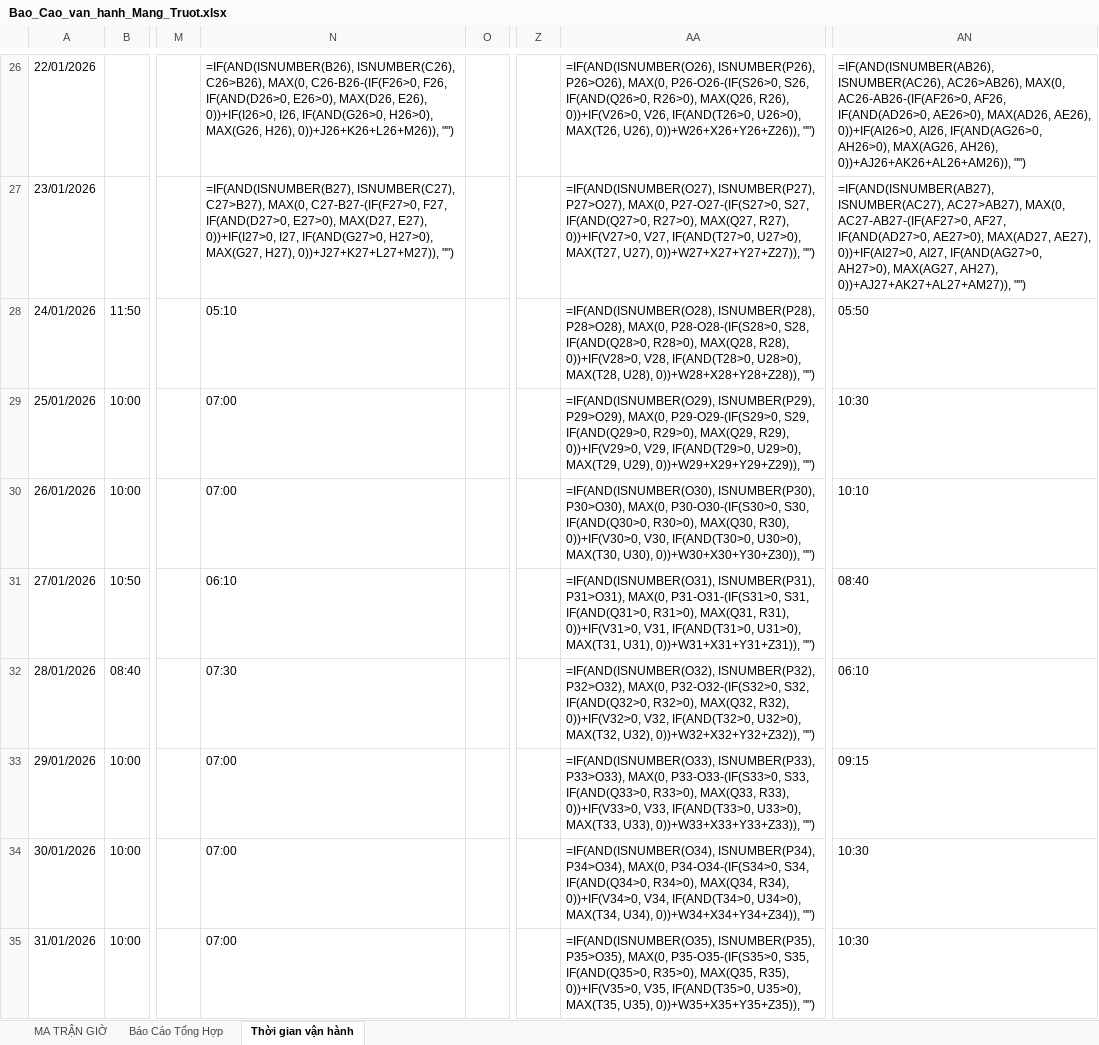
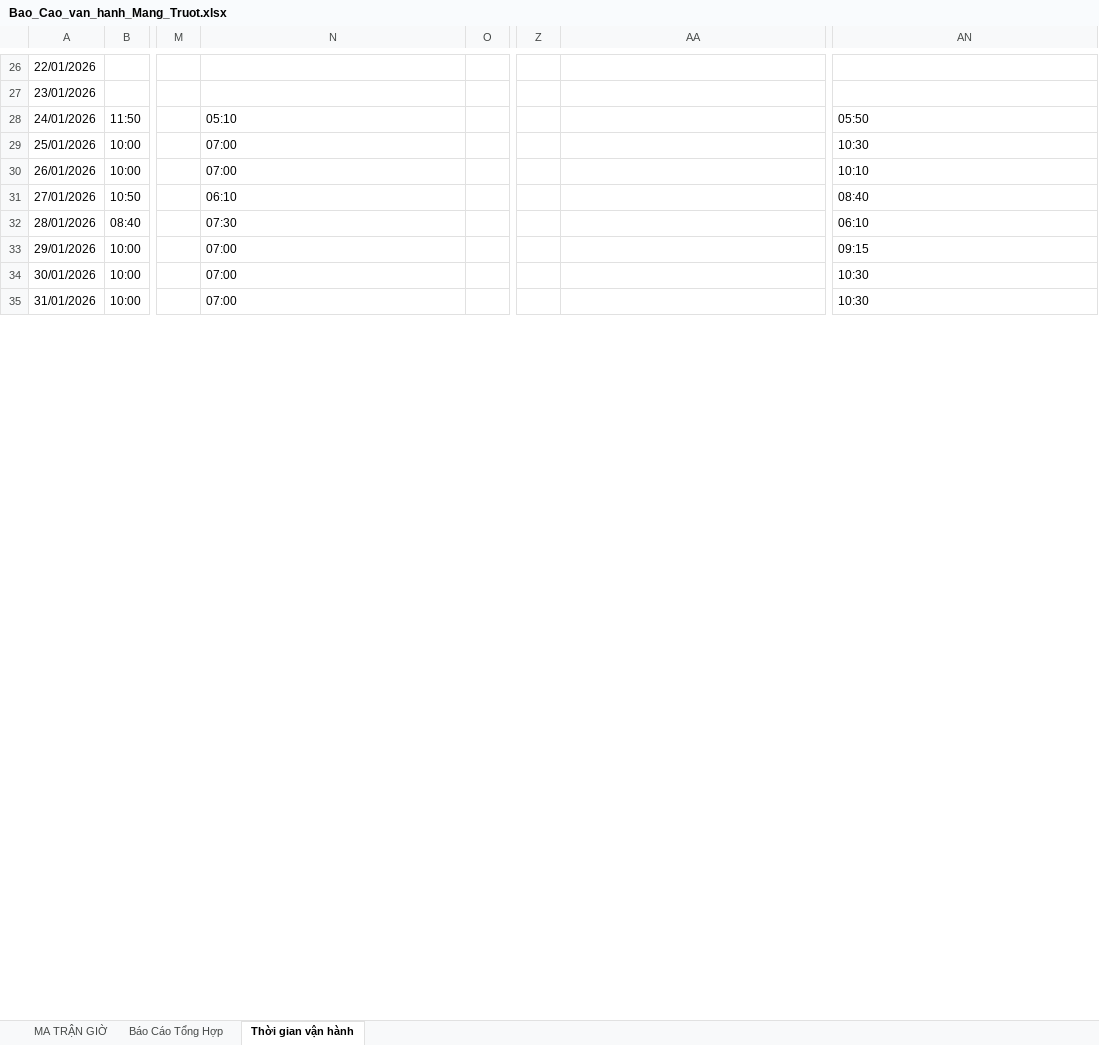
Before and after one commit to laotuung-beep/sun-world-operations-webapp, an Excel workbook: public/Bao_Cao_van_hanh_Mang_Truot.xlsx, sheet Thời gian vận hành, drawn as a sheet; only a part is shown, gaps mark what is left out; values as stored, in another font and other column widths than the file's, no cell formats; formulas without a stored value are shown as written; charts and pictures not drawn; the diff covers the shown part only; the diff names each change by its address in the sheet, - before the commit and + after, or states it on an @@ line.

```diff
--- a/public/Bao_Cao_van_hanh_Mang_Truot.xlsx (sheet Thời gian vận hành)
+++ b/public/Bao_Cao_van_hanh_Mang_Truot.xlsx (sheet Thời gian vận hành)
-N26: =IF(AND(ISNUMBER(B26), ISNUMBER(C26), C26>B26), MAX(0, C26-B26-(IF(F26>0, F26, IF(AND(D26>0, E26>0), MAX(D26, E26), 0))+IF(I26>0, I26, IF(AND(G26>0, H26>0), MAX(G26, H26), 0))+J26+K26+L26+M26)), "")
+N26: (empty)
-AA26: =IF(AND(ISNUMBER(O26), ISNUMBER(P26), P26>O26), MAX(0, P26-O26-(IF(S26>0, S26, IF(AND(Q26>0, R26>0), MAX(Q26, R26), 0))+IF(V26>0, V26, IF(AND(T26>0, U26>0), MAX(T26, U26), 0))+W26+X26+Y26+Z26)), "")
+AA26: (empty)
-AN26: =IF(AND(ISNUMBER(AB26), ISNUMBER(AC26), AC26>AB26), MAX(0, AC26-AB26-(IF(AF26>0, AF26, IF(AND(AD26>0, AE26>0), MAX(AD26, AE26), 0))+IF(AI26>0, AI26, IF(AND(AG26>0, AH26>0), MAX(AG26, AH26), 0))+AJ26+AK26+AL26+AM26)), "")
+AN26: (empty)
-N27: =IF(AND(ISNUMBER(B27), ISNUMBER(C27), C27>B27), MAX(0, C27-B27-(IF(F27>0, F27, IF(AND(D27>0, E27>0), MAX(D27, E27), 0))+IF(I27>0, I27, IF(AND(G27>0, H27>0), MAX(G27, H27), 0))+J27+K27+L27+M27)), "")
+N27: (empty)
-AA27: =IF(AND(ISNUMBER(O27), ISNUMBER(P27), P27>O27), MAX(0, P27-O27-(IF(S27>0, S27, IF(AND(Q27>0, R27>0), MAX(Q27, R27), 0))+IF(V27>0, V27, IF(AND(T27>0, U27>0), MAX(T27, U27), 0))+W27+X27+Y27+Z27)), "")
+AA27: (empty)
-AN27: =IF(AND(ISNUMBER(AB27), ISNUMBER(AC27), AC27>AB27), MAX(0, AC27-AB27-(IF(AF27>0, AF27, IF(AND(AD27>0, AE27>0), MAX(AD27, AE27), 0))+IF(AI27>0, AI27, IF(AND(AG27>0, AH27>0), MAX(AG27, AH27), 0))+AJ27+AK27+AL27+AM27)), "")
+AN27: (empty)
-AA28: =IF(AND(ISNUMBER(O28), ISNUMBER(P28), P28>O28), MAX(0, P28-O28-(IF(S28>0, S28, IF(AND(Q28>0, R28>0), MAX(Q28, R28), 0))+IF(V28>0, V28, IF(AND(T28>0, U28>0), MAX(T28, U28), 0))+W28+X28+Y28+Z28)), "")
+AA28: (empty)
-AA29: =IF(AND(ISNUMBER(O29), ISNUMBER(P29), P29>O29), MAX(0, P29-O29-(IF(S29>0, S29, IF(AND(Q29>0, R29>0), MAX(Q29, R29), 0))+IF(V29>0, V29, IF(AND(T29>0, U29>0), MAX(T29, U29), 0))+W29+X29+Y29+Z29)), "")
+AA29: (empty)
-AA30: =IF(AND(ISNUMBER(O30), ISNUMBER(P30), P30>O30), MAX(0, P30-O30-(IF(S30>0, S30, IF(AND(Q30>0, R30>0), MAX(Q30, R30), 0))+IF(V30>0, V30, IF(AND(T30>0, U30>0), MAX(T30, U30), 0))+W30+X30+Y30+Z30)), "")
+AA30: (empty)
-AA31: =IF(AND(ISNUMBER(O31), ISNUMBER(P31), P31>O31), MAX(0, P31-O31-(IF(S31>0, S31, IF(AND(Q31>0, R31>0), MAX(Q31, R31), 0))+IF(V31>0, V31, IF(AND(T31>0, U31>0), MAX(T31, U31), 0))+W31+X31+Y31+Z31)), "")
+AA31: (empty)
-AA32: =IF(AND(ISNUMBER(O32), ISNUMBER(P32), P32>O32), MAX(0, P32-O32-(IF(S32>0, S32, IF(AND(Q32>0, R32>0), MAX(Q32, R32), 0))+IF(V32>0, V32, IF(AND(T32>0, U32>0), MAX(T32, U32), 0))+W32+X32+Y32+Z32)), "")
+AA32: (empty)
-AA33: =IF(AND(ISNUMBER(O33), ISNUMBER(P33), P33>O33), MAX(0, P33-O33-(IF(S33>0, S33, IF(AND(Q33>0, R33>0), MAX(Q33, R33), 0))+IF(V33>0, V33, IF(AND(T33>0, U33>0), MAX(T33, U33), 0))+W33+X33+Y33+Z33)), "")
+AA33: (empty)
-AA34: =IF(AND(ISNUMBER(O34), ISNUMBER(P34), P34>O34), MAX(0, P34-O34-(IF(S34>0, S34, IF(AND(Q34>0, R34>0), MAX(Q34, R34), 0))+IF(V34>0, V34, IF(AND(T34>0, U34>0), MAX(T34, U34), 0))+W34+X34+Y34+Z34)), "")
+AA34: (empty)
-AA35: =IF(AND(ISNUMBER(O35), ISNUMBER(P35), P35>O35), MAX(0, P35-O35-(IF(S35>0, S35, IF(AND(Q35>0, R35>0), MAX(Q35, R35), 0))+IF(V35>0, V35, IF(AND(T35>0, U35>0), MAX(T35, U35), 0))+W35+X35+Y35+Z35)), "")
+AA35: (empty)
```
Also changed, not shown: 113 edited cells elsewhere in this sheet, sheet MA TRẬN GIỜ, sheet Báo Cáo Tổng Hợp, cell formats, charts or pictures.
